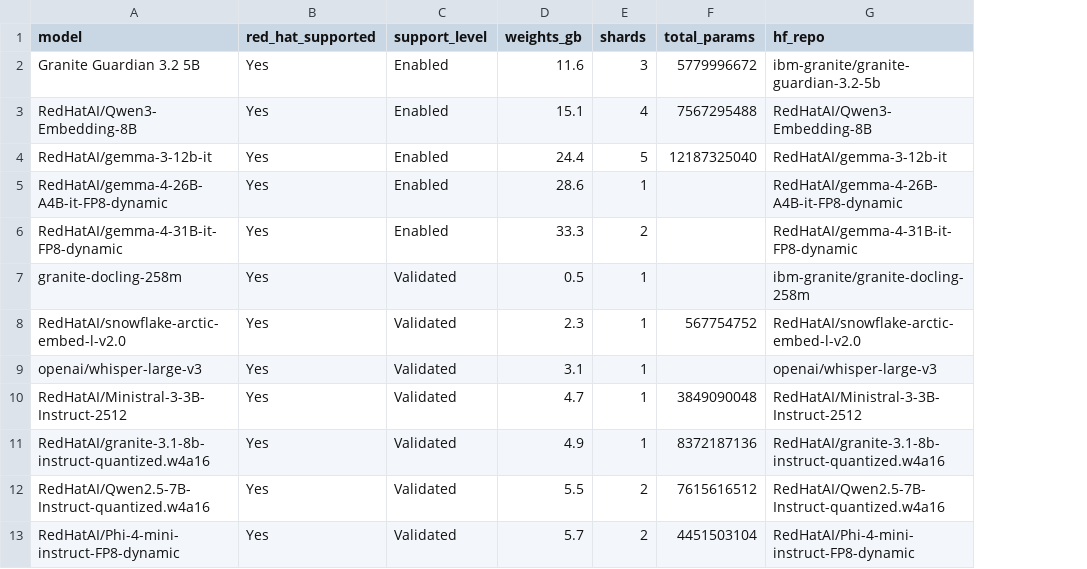
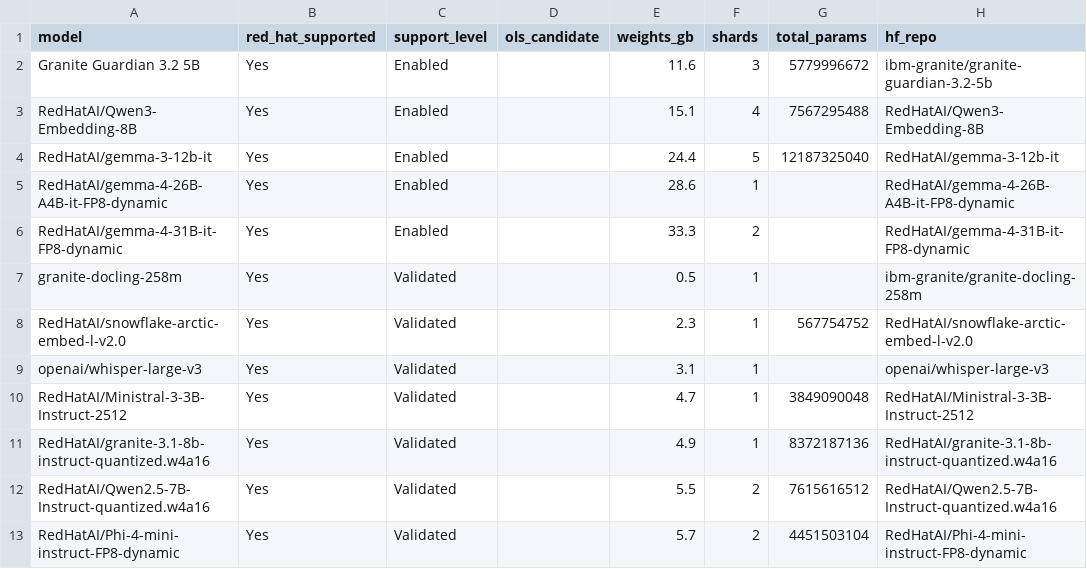
Before and after one commit to dmc5179/offline-models, a CSV file: model-list.csv, drawn as a sheet; only a part is shown; the diff names each change by its address in the sheet, - before the commit and + after, or states it on an @@ line.

```diff
--- a/model-list.csv
+++ b/model-list.csv
+column D (ols_candidate), empty
```
Also changed, not shown: model-list-supported.csv.
